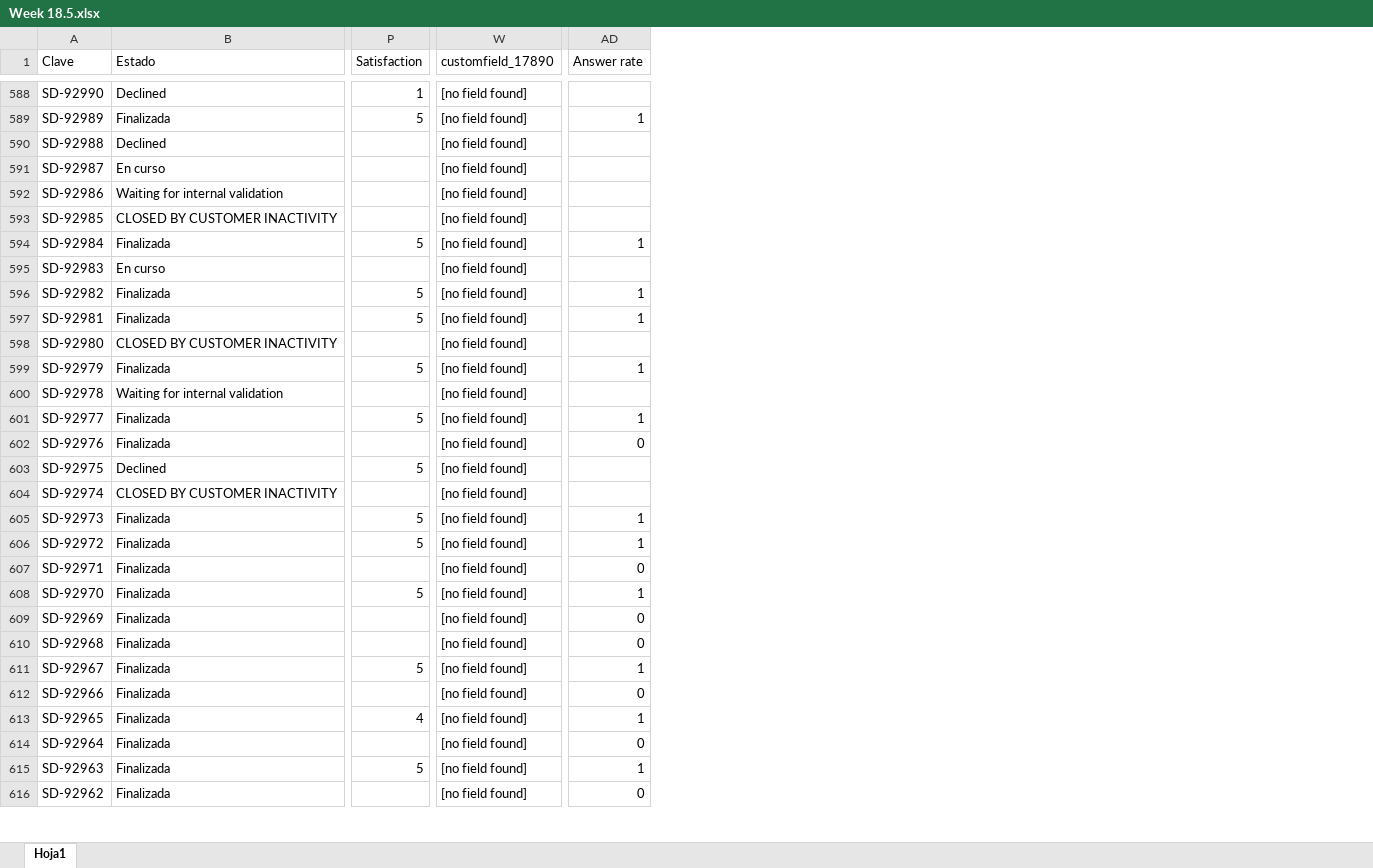
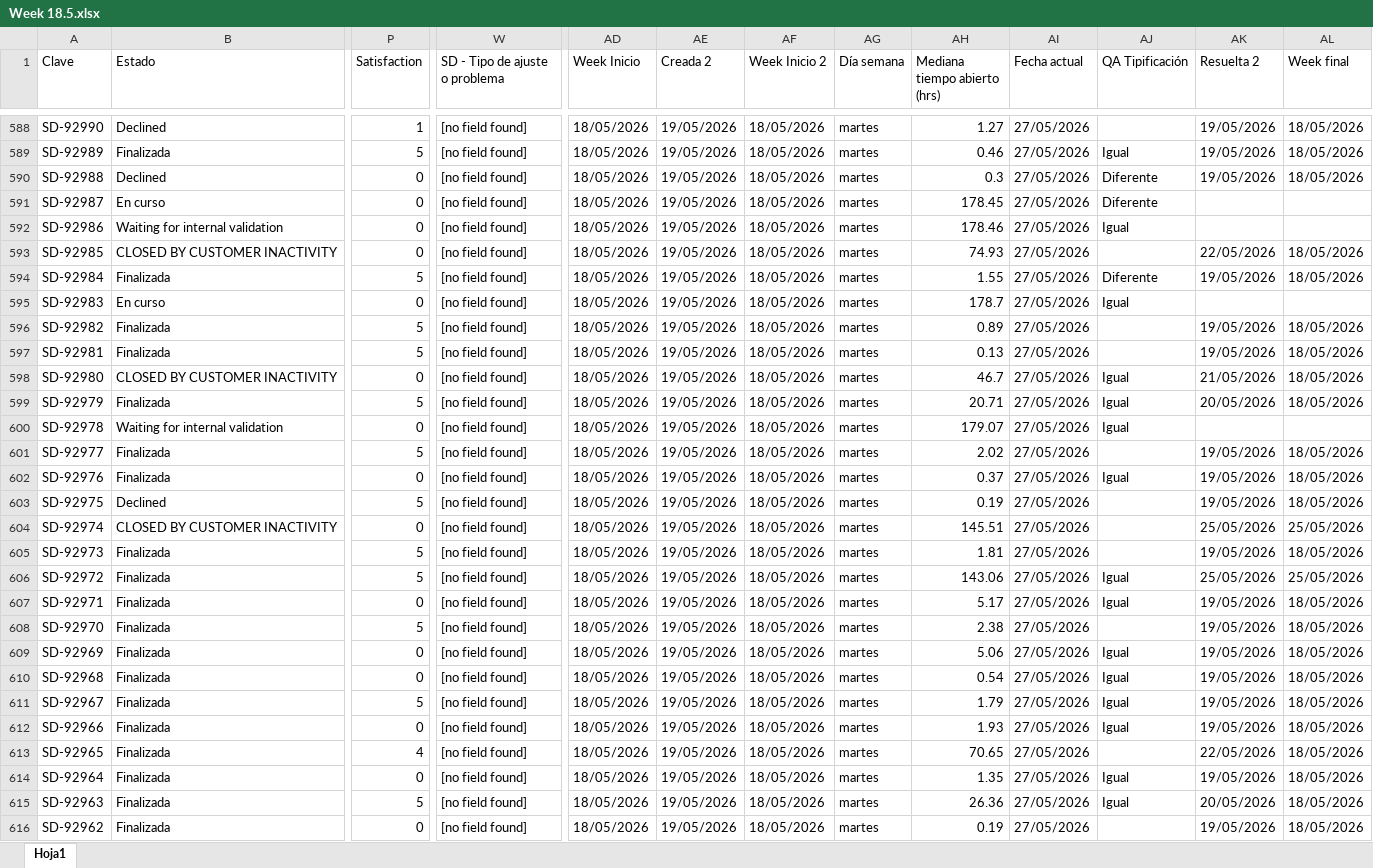
Before and after one commit to ingridojeda-rgb/jira-dashboard, an Excel workbook: public/Week 18.5.xlsx, sheet Hoja1, drawn as a sheet; only a part is shown, gaps mark what is left out; values as stored, in another font and other column widths than the file's, no cell formats; removed rows and columns are numbered as before the commit, all else as after; the diff covers the shown part only; the diff names each change by its address in the sheet, - before the commit and + after, or states it on an @@ line.

Commit message:
Actualizacion dashboard por agente

```diff
--- a/public/Week 18.5.xlsx (sheet Hoja1)
+++ b/public/Week 18.5.xlsx (sheet Hoja1)
-column AD (Answer rate), rows 589-616: 1 |  |  |  |  | 1 |  | 1 | 1 |  | 1 |  | 1 | 0 |  |  | 1 | 1 | 0 | 1 | 0 | 0 | 1 | 0 | 1 | 0 | 1 | 0
+column AD (Week Inicio), rows 588-616: all 18/05/2026
+column AE (Creada 2), rows 588-616: all 19/05/2026
+column AF (Week Inicio 2), rows 588-616: all 18/05/2026
+column AG (Día semana), rows 588-616: all martes
+column AH (Mediana tiempo abierto (hrs)), rows 588-616: 1.27 | 0.46 | 0.3 | 178.45 | 178.46 | 74.93 | 1.55 | 178.7 | 0.89 | 0.13 | 46.7 | 20.71 | 179.07 | 2.02 | 0.37 | 0.19 | 145.51 | 1.81 | 143.06 | 5.17 | 2.38 | 5.06 | 0.54 | 1.79 | 1.93 | 70.65 | 1.35 | 26.36 | 0.19
+column AI (Fecha actual), rows 588-616: all 27/05/2026
+column AJ (QA Tipificación), rows 589-615: Igual | Diferente | Diferente | Igual |  | Diferente | Igual |  |  | Igual | Igual | Igual |  | Igual |  |  |  | Igual | Igual |  | Igual | Igual | Igual | Igual |  | Igual | Igual
+column AK (Resuelta 2), rows 588-616: 19/05/2026 | 19/05/2026 | 19/05/2026 |  |  | 22/05/2026 | 19/05/2026 |  | 19/05/2026 | 19/05/2026 | 21/05/2026 | 20/05/2026 |  | 19/05/2026 | 19/05/2026 | 19/05/2026 | 25/05/2026 | 19/05/2026 | 25/05/2026 | 19/05/2026 | 19/05/2026 | 19/05/2026 | 19/05/2026 | 19/05/2026 | 19/05/2026 | 22/05/2026 | 19/05/2026 | 20/05/2026 | 19/05/2026
+column AL (Week final), rows 588-616: 18/05/2026 | 18/05/2026 | 18/05/2026 |  |  | 18/05/2026 | 18/05/2026 |  | 18/05/2026 | 18/05/2026 | 18/05/2026 | 18/05/2026 |  | 18/05/2026 | 18/05/2026 | 18/05/2026 | 25/05/2026 | 18/05/2026 | 25/05/2026 | 18/05/2026 | 18/05/2026 | 18/05/2026 | 18/05/2026 | 18/05/2026 | 18/05/2026 | 18/05/2026 | 18/05/2026 | 18/05/2026 | 18/05/2026
-W1: customfield_17890
+W1: SD - Tipo de ajuste o problema
-P590:P593 (Satisfaction): (empty)
+P590:P593 (Satisfaction): 0
-P595 (Satisfaction): (empty)
+P595 (Satisfaction): 0
-P598 (Satisfaction): (empty)
+P598 (Satisfaction): 0
-P600 (Satisfaction): (empty)
+P600 (Satisfaction): 0
-P602 (Satisfaction): (empty)
+P602 (Satisfaction): 0
-P604 (Satisfaction): (empty)
+P604 (Satisfaction): 0
-P607 (Satisfaction): (empty)
+P607 (Satisfaction): 0
-P609:P610 (Satisfaction): (empty)
+P609:P610 (Satisfaction): 0
-P612 (Satisfaction): (empty)
+P612 (Satisfaction): 0
-P614 (Satisfaction): (empty)
+P614 (Satisfaction): 0
-P616 (Satisfaction): (empty)
+P616 (Satisfaction): 0
```
Also changed, not shown: 11 added rows and 562 edited cells elsewhere in this sheet, cell formats.
